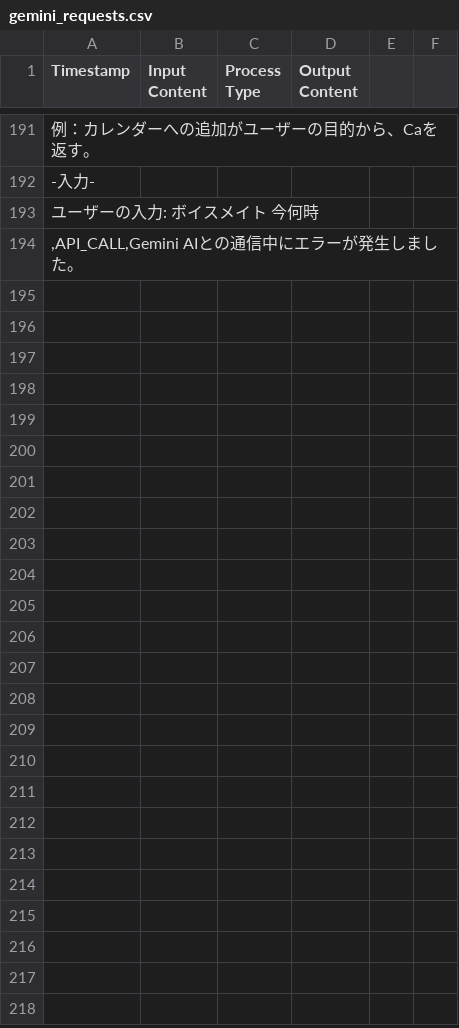
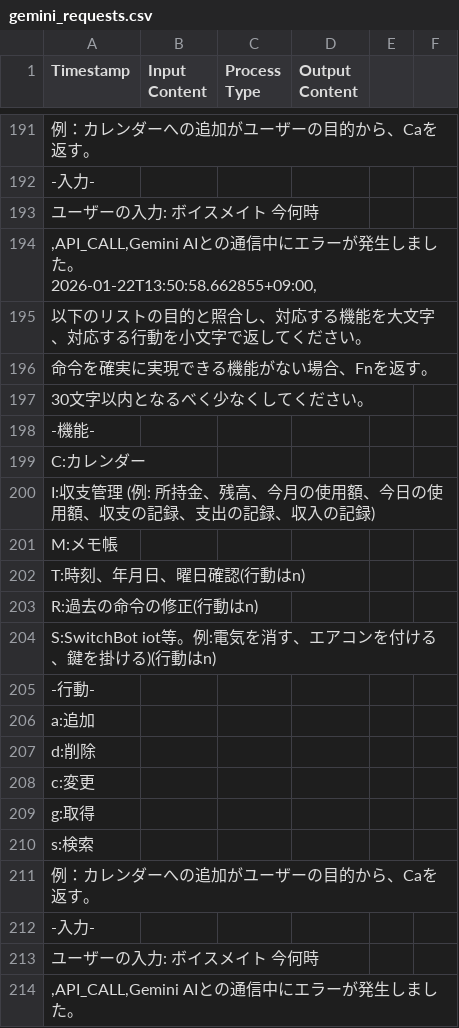
Before and after one commit to OtaYuduki0408/secretary_app, a CSV file: secretary_app/gemini_requests.csv, drawn as a sheet; only a part is shown, gaps mark what is left out; ↵ is a line break in a cell; the diff names each change by its address in the sheet, - before the commit and + after, or states it on an @@ line.

```diff
--- a/secretary_app/gemini_requests.csv
+++ b/secretary_app/gemini_requests.csv
+row 194: ,API_CALL,Gemini AIとの通信中にエラーが発生しました。 ↵ 2026-01-22T13:50:58.662855+09:00,
+row 195: 以下のリストの目的と照合し、対応する機能を大文字、対応する行動を小文字で返してください。
+row 196: 命令を確実に実現できる機能がない場合、Fnを返す。
+row 197: 30文字以内となるべく少なくしてください。
+row 198: -機能-
+row 199: C:カレンダー
+row 200: I:収支管理 (例: 所持金、残高、今月の使用額、今日の使用額、収支の記録、支出の記録、収入の記録)
+row 201: M:メモ帳
+row 202: T:時刻、年月日、曜日確認(行動はn)
+row 203: R:過去の命令の修正(行動はn)
+row 204: S:SwitchBot iot等。例:電気を消す、エアコンを付ける、鍵を掛ける)(行動はn)
+row 205: -行動-
+row 206: a:追加
+row 207: d:削除
+row 208: c:変更
+row 209: g:取得
+row 210: s:検索
+row 211: 例：カレンダーへの追加がユーザーの目的から、Caを返す。
+row 212: -入力-
+row 213: ユーザーの入力: ボイスメイト 今何時
```
